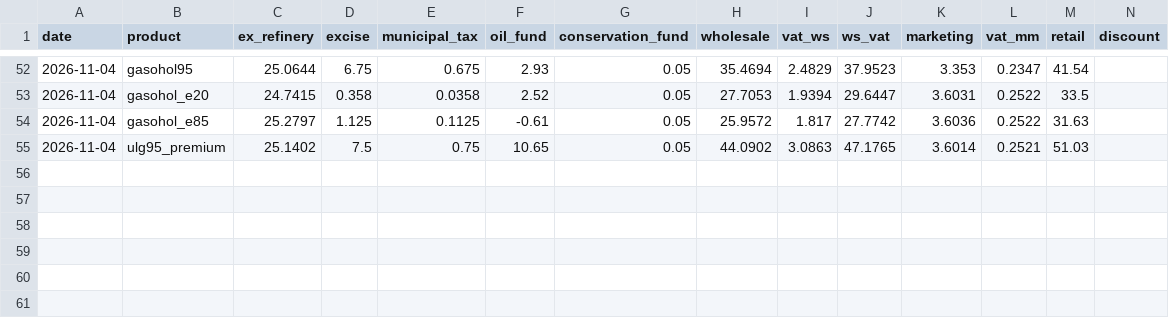
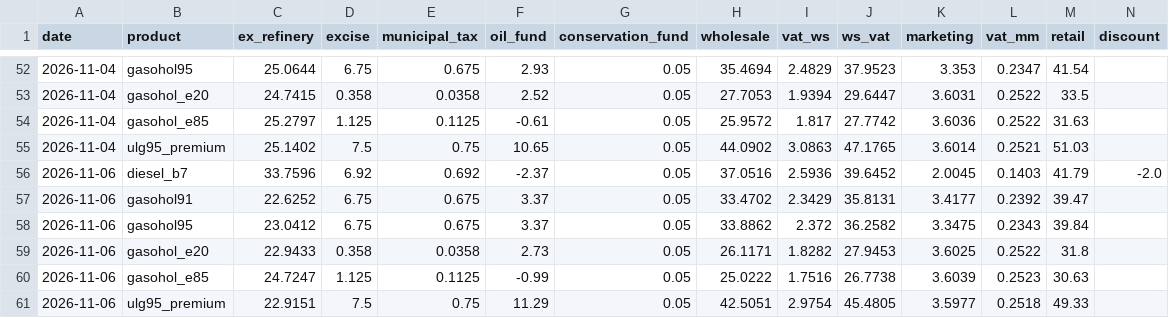
Before and after one commit to Allisterh/thai-inflation-oil-shock-model, a CSV file: data/cache/eppo_price_structure_history.csv, drawn as a sheet; only a part is shown, gaps mark what is left out.

```diff
--- a/data/cache/eppo_price_structure_history.csv
+++ b/data/cache/eppo_price_structure_history.csv
@@ -55 +55,7 @@ date,product,ex_refinery,excise,municipal_tax,oil_fund,conservation_fund,wholesa
 2026-11-04,ulg95_premium,25.1402,7.5,0.75,10.65,0.05,44.0902,3.0863,47.1765,3.6014,0.2521,51.03,
+2026-11-06,diesel_b7,33.7596,6.92,0.692,-2.37,0.05,37.0516,2.5936,39.6452,2.0045,0.1403,41.79,-2.0
+2026-11-06,gasohol91,22.6252,6.75,0.675,3.37,0.05,33.4702,2.3429,35.8131,3.4177,0.2392,39.47,
+2026-11-06,gasohol95,23.0412,6.75,0.675,3.37,0.05,33.8862,2.372,36.2582,3.3475,0.2343,39.84,
+2026-11-06,gasohol_e20,22.9433,0.358,0.0358,2.73,0.05,26.1171,1.8282,27.9453,3.6025,0.2522,31.8,
+2026-11-06,gasohol_e85,24.7247,1.125,0.1125,-0.99,0.05,25.0222,1.7516,26.7738,3.6039,0.2523,30.63,
+2026-11-06,ulg95_premium,22.9151,7.5,0.75,11.29,0.05,42.5051,2.9754,45.4805,3.5977,0.2518,49.33,
```
Also changed, not shown: data/cache/eppo_retail_daily.csv, data/cache/usdthb_daily.csv, 12 other files.
